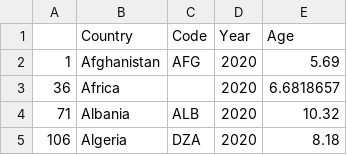
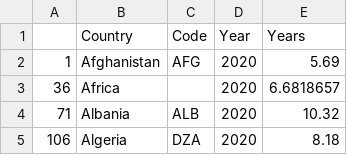
Before and after one commit to Clairinechendra/FIT3179_HW9, a CSV file: 2020_MeanYearsSchooling.csv, drawn as a sheet; only a part is shown.

Commit message:
Update 2020_MeanYearsSchooling.csv

```diff
--- a/2020_MeanYearsSchooling.csv
+++ b/2020_MeanYearsSchooling.csv
@@ -1,2 +1,2 @@
-,Country,Code,Year,Age
+,Country,Code,Year,Years
 1,Afghanistan,AFG,2020,5.69
```
